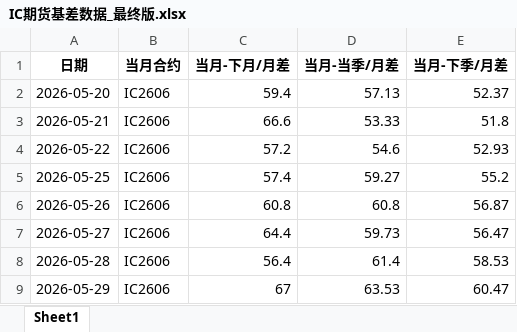
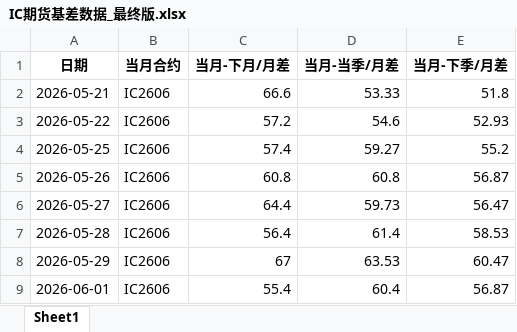
Before and after one commit to small-zhangfish/ic-futures-monitor, an Excel workbook: IC期货基差数据_最终版.xlsx, sheet Sheet1, drawn as a sheet; only a part is shown; the shorter side is filled out with more unchanged rows; values as stored, in another font and other column widths than the file's, no borders; the diff names each change by its address in the sheet, - before the commit and + after, or states it on an @@ line.

```diff
--- a/IC期货基差数据_最终版.xlsx (sheet Sheet1)
+++ b/IC期货基差数据_最终版.xlsx (sheet Sheet1)
-row 2: 2026-05-20 | IC2606 | 59.4 | 57.13 | 52.37
```
Also changed, not shown: 3 other files.
